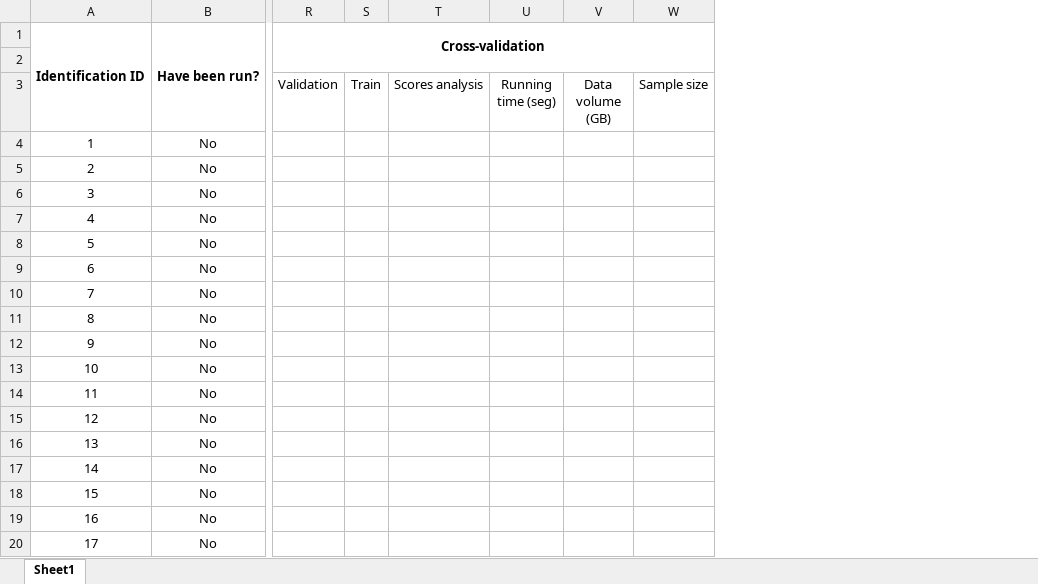
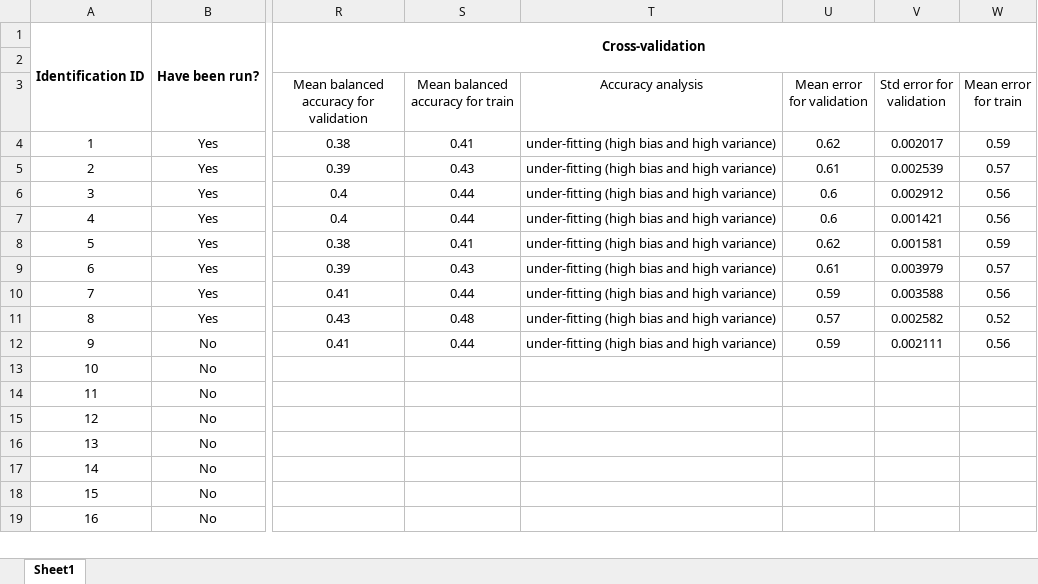
Before and after one commit to jodhernandezbe/PRTR_transfers, an Excel workbook: data_driven/modeling/output/evaluation_output.xlsx, sheet Sheet1, drawn as a sheet; only a part is shown, gaps mark what is left out; values as stored, in another font and other column widths than the file's, no borders; removed rows and columns are numbered as before the commit, all else as after; rows hold the shown columns only; the diff covers the shown part only; the diff names each change by its address in the sheet, - before the commit and + after, or states it on an @@ line.

```diff
--- a/data_driven/modeling/output/evaluation_output.xlsx (sheet Sheet1)
+++ b/data_driven/modeling/output/evaluation_output.xlsx (sheet Sheet1)
-column R (Validation), row 1: Cross-validation
-column S (Train), empty
-column T (Scores analysis), empty
-column U (Running time (seg)), empty
-column V (Data volume (GB)), empty
-column W (Sample size), empty
+column R, rows 1-12: Cross-validation |  | Mean balanced accuracy for validation | 0.38 | 0.39 | 0.4 | 0.4 | 0.38 | 0.39 | 0.41 | 0.43 | 0.41
+column S (Mean balanced accuracy for train), rows 4-12: 0.41 | 0.43 | 0.44 | 0.44 | 0.41 | 0.43 | 0.44 | 0.48 | 0.44
+column T (Accuracy analysis), rows 4-12: all under-fitting (high bias and high variance)
+column U (Mean error for validation), rows 4-12: 0.62 | 0.61 | 0.6 | 0.6 | 0.62 | 0.61 | 0.59 | 0.57 | 0.59
+column V (Std error for validation), rows 4-12: 0.002017 | 0.002539 | 0.002912 | 0.001421 | 0.001581 | 0.003979 | 0.003588 | 0.002582 | 0.002111
+column W (Mean error for train), rows 4-12: 0.59 | 0.57 | 0.56 | 0.56 | 0.59 | 0.57 | 0.56 | 0.52 | 0.56
-B4:B11: No
+B4:B11: Yes
-row 12: 9 | No
@@ column A renumbered from row 12 down @@
```
Also changed, not shown: 7 added columns, 2 edited cells and merged cells elsewhere in this sheet, 16 other files.
